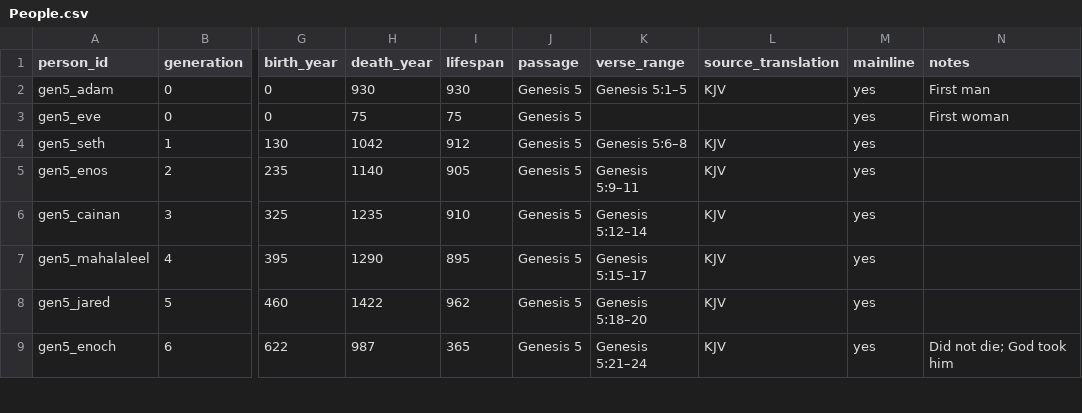
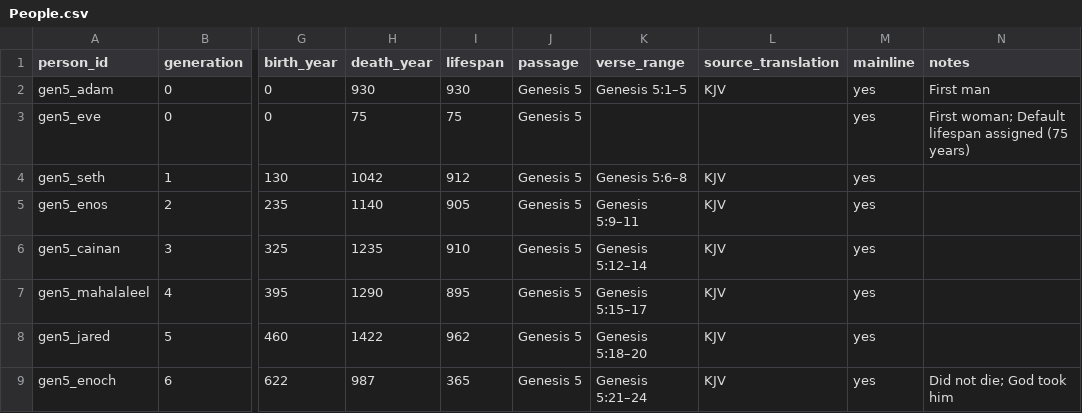
Before and after one commit to chewinga/Bible-Timeline, a CSV file: People.csv, drawn as a sheet; only a part is shown, gaps mark what is left out; the diff names each change by its address in the sheet, - before the commit and + after, or states it on an @@ line.

Commit message:
Update People.csv

```diff
--- a/People.csv
+++ b/People.csv
-N3 (notes): First woman
+N3 (notes): First woman; Default lifespan assigned (75 years)
```
